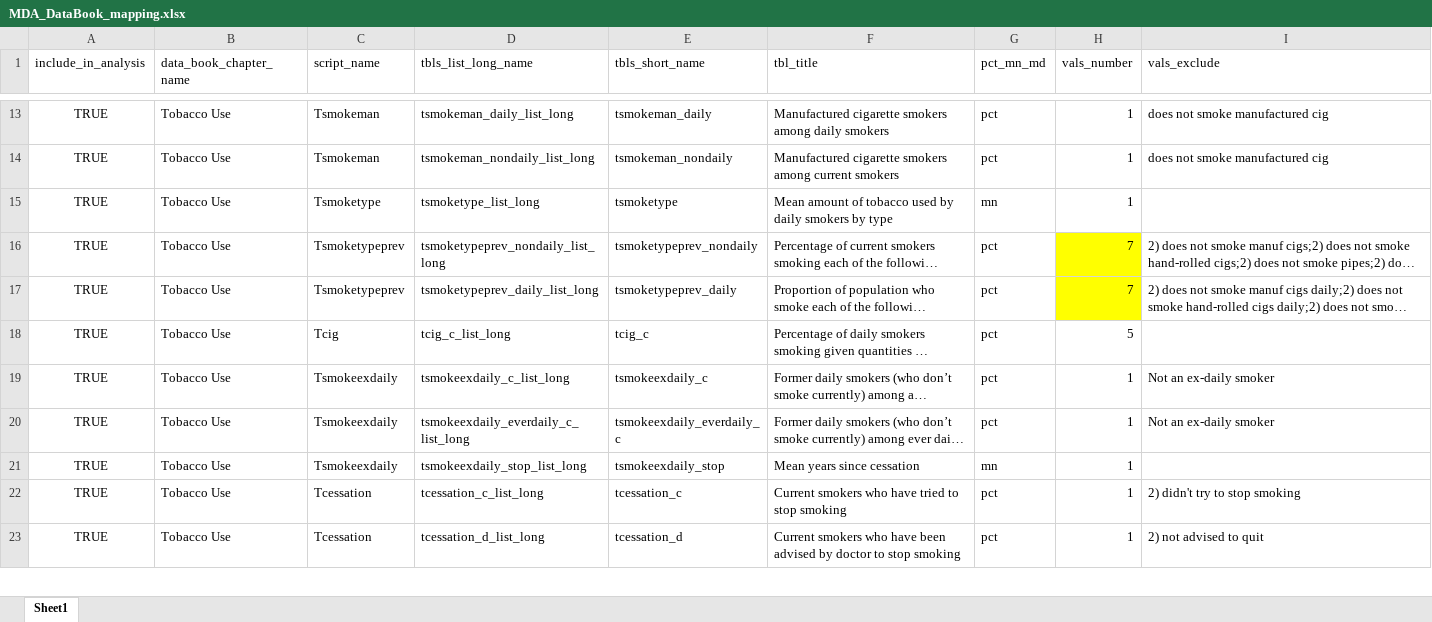
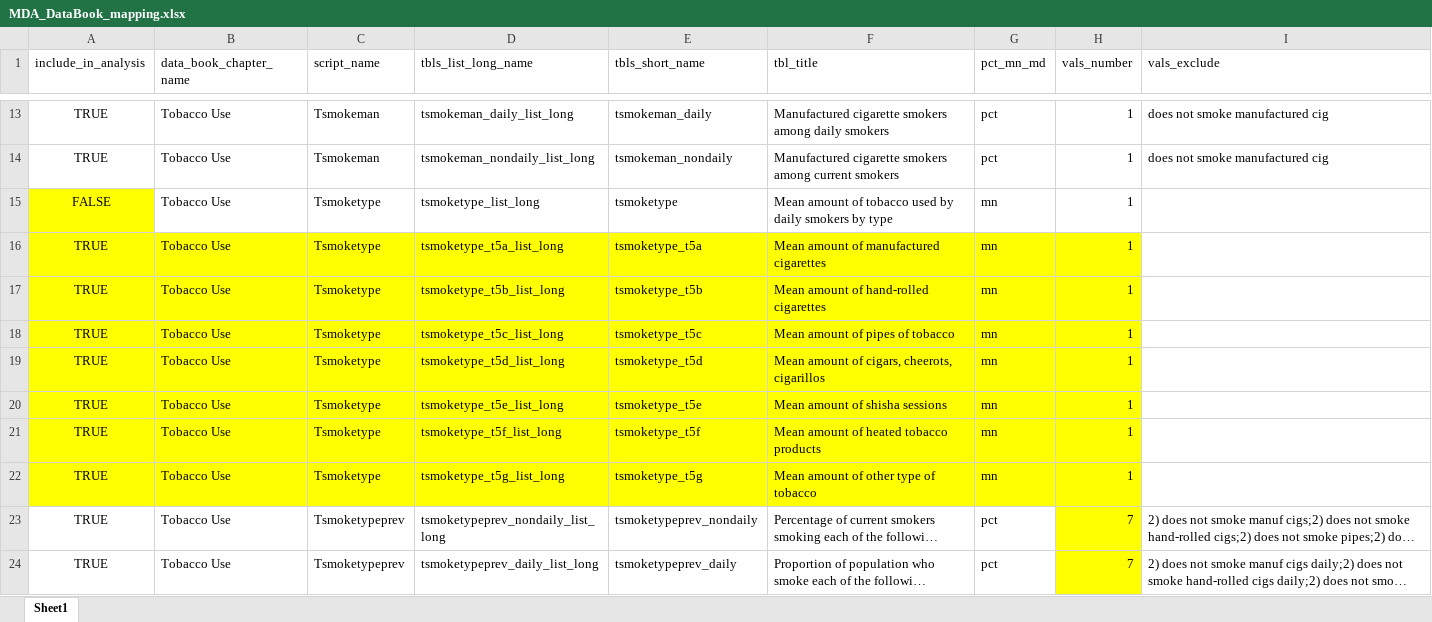
Before and after one commit to WorldHealthOrganization/stepsMDA2021, an Excel workbook: Plots/MDA_DataBook_mapping.xlsx, sheet Sheet1, drawn as a sheet; only a part is shown, gaps mark what is left out; the shorter side is filled out with more unchanged rows; long unchanged cells end in …; values as stored, in another font and other column widths than the file's, no borders; addresses are those after the commit; the diff names each change by its address in the sheet, - before the commit and + after, or states it on an @@ line.

Commit message:
Updated plotting function and mapping
XLS mapping updated for account tsmoketype, function updated to generate vector formats separately.

```diff
--- a/Plots/MDA_DataBook_mapping.xlsx (sheet Sheet1)
+++ b/Plots/MDA_DataBook_mapping.xlsx (sheet Sheet1)
+row 15: FALSE | Tobacco Use | Tsmoketype | tsmoketype_list_long | tsmoketype | Mean amount of tobacco used by daily smokers by type | mn | 1
+row 16: TRUE | Tobacco Use | Tsmoketype | tsmoketype_t5a_list_long | tsmoketype_t5a | Mean amount of manufactured cigarettes | mn | 1
+row 17: TRUE | Tobacco Use | Tsmoketype | tsmoketype_t5b_list_long | tsmoketype_t5b | Mean amount of hand-rolled cigarettes | mn | 1
+row 18: TRUE | Tobacco Use | Tsmoketype | tsmoketype_t5c_list_long | tsmoketype_t5c | Mean amount of pipes of tobacco | mn | 1
+row 19: TRUE | Tobacco Use | Tsmoketype | tsmoketype_t5d_list_long | tsmoketype_t5d | Mean amount of cigars, cheerots, cigarillos | mn | 1
+row 20: TRUE | Tobacco Use | Tsmoketype | tsmoketype_t5e_list_long | tsmoketype_t5e | Mean amount of shisha sessions | mn | 1
-A21:H21 fill: none
+A21:H21 fill: #FFFF00
-D21 (tbls_list_long_name): tsmoketype_list_long
+D21 (tbls_list_long_name): tsmoketype_t5f_list_long
-E21 (tbls_short_name): tsmoketype
+E21 (tbls_short_name): tsmoketype_t5f
-F21 (tbl_title): Mean amount of tobacco used by daily smokers by type
+F21 (tbl_title): Mean amount of heated tobacco products
+row 22: TRUE | Tobacco Use | Tsmoketype | tsmoketype_t5g_list_long | tsmoketype_t5g | Mean amount of other type of tobacco | mn | 1
```
Also changed, not shown: 2 other files.
